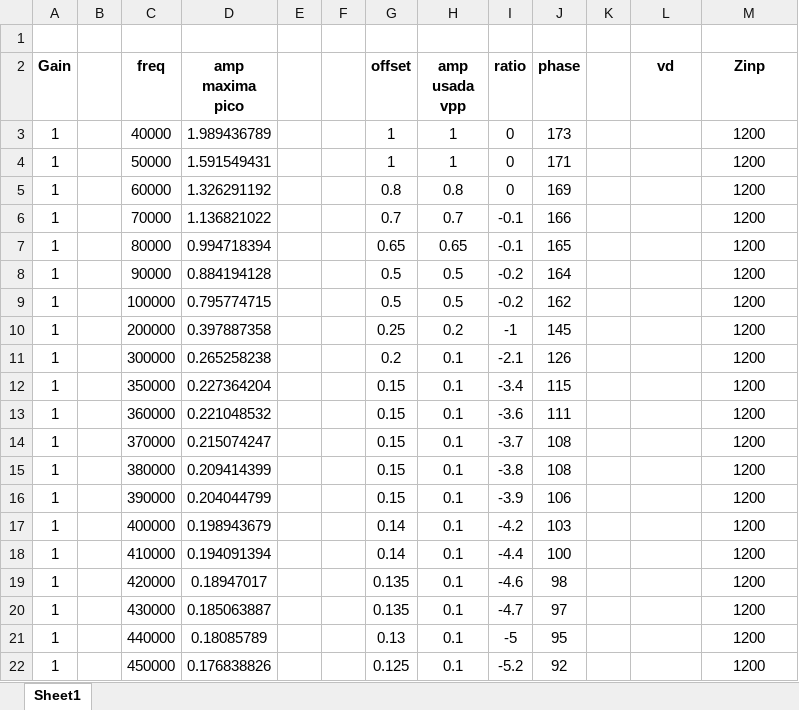
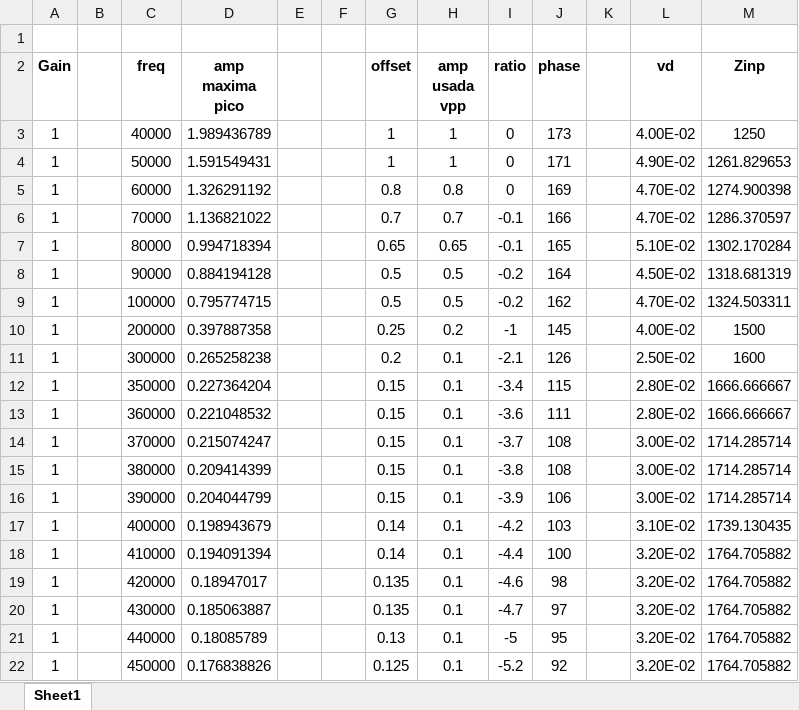
Before and after one commit to mregueira/InformesTC, an Excel workbook: TP2/Ej1_Bodes/Inversor_G1_OK.xlsx, sheet Sheet1, drawn as a sheet; values as stored, in another font and other column widths than the file's, no borders; the diff names each change by its address in the sheet, - before the commit and + after, or states it on an @@ line.

```diff
--- a/TP2/Ej1_Bodes/Inversor_G1_OK.xlsx (sheet Sheet1)
+++ b/TP2/Ej1_Bodes/Inversor_G1_OK.xlsx (sheet Sheet1)
-L3 (vd): (empty)
+L3 (vd): 4.00E-02
-M3 (Zinp): 1200
+M3 (Zinp): 1250
-L4 (vd): (empty)
+L4 (vd): 4.90E-02
-M4 (Zinp): 1200
+M4 (Zinp): 1261.829653
-L5:L6 (vd): (empty)
+L5:L6 (vd): 4.70E-02
-M5 (Zinp): 1200
+M5 (Zinp): 1274.900398
-M6 (Zinp): 1200
+M6 (Zinp): 1286.370597
-L7 (vd): (empty)
+L7 (vd): 5.10E-02
-M7 (Zinp): 1200
+M7 (Zinp): 1302.170284
-L8 (vd): (empty)
+L8 (vd): 4.50E-02
-M8 (Zinp): 1200
+M8 (Zinp): 1318.681319
-L9 (vd): (empty)
+L9 (vd): 4.70E-02
-M9 (Zinp): 1200
+M9 (Zinp): 1324.503311
-L10 (vd): (empty)
+L10 (vd): 4.00E-02
-M10 (Zinp): 1200
+M10 (Zinp): 1500
-L11 (vd): (empty)
+L11 (vd): 2.50E-02
-M11 (Zinp): 1200
+M11 (Zinp): 1600
-L12:L13 (vd): (empty)
+L12:L13 (vd): 2.80E-02
-M12:M13 (Zinp): 1200
+M12:M13 (Zinp): 1666.666667
-L14:L16 (vd): (empty)
+L14:L16 (vd): 3.00E-02
-M14:M16 (Zinp): 1200
+M14:M16 (Zinp): 1714.285714
-L17 (vd): (empty)
+L17 (vd): 3.10E-02
-M17 (Zinp): 1200
+M17 (Zinp): 1739.130435
-L18:L22 (vd): (empty)
+L18:L22 (vd): 3.20E-02
-M18:M22 (Zinp): 1200
+M18:M22 (Zinp): 1764.705882
```
Also changed, not shown: TP2/Ej1_Bodes/Inversor_G0.1_OK.xlsx, TP2/Ej1_Bodes/Inversor_G10_OK.xlsx, 3 other files.
